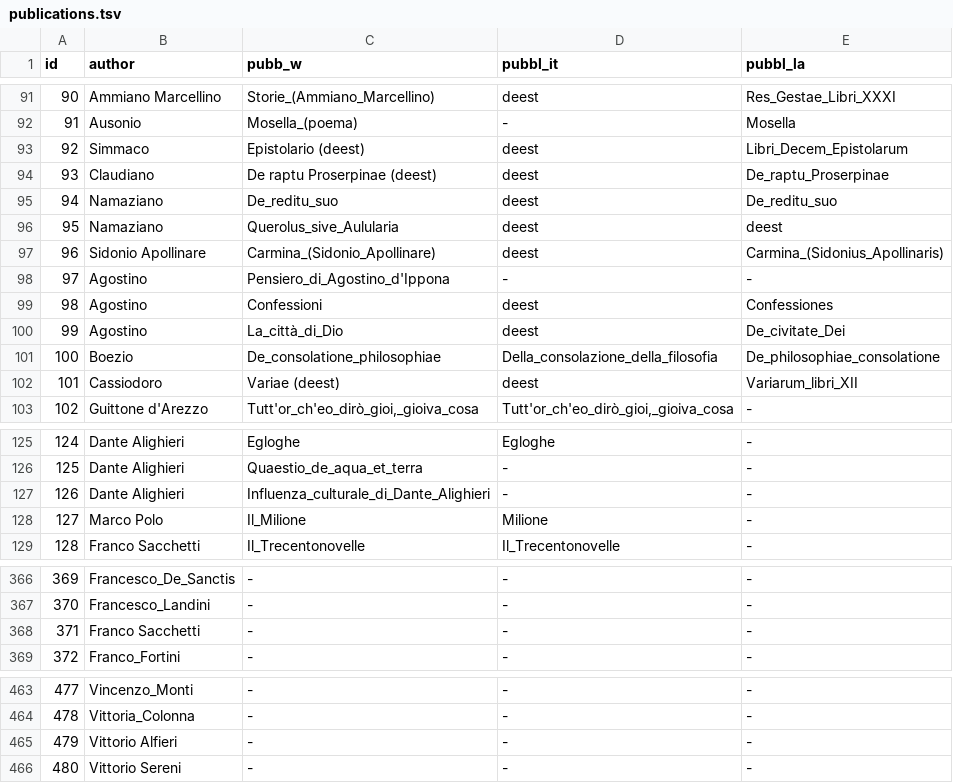
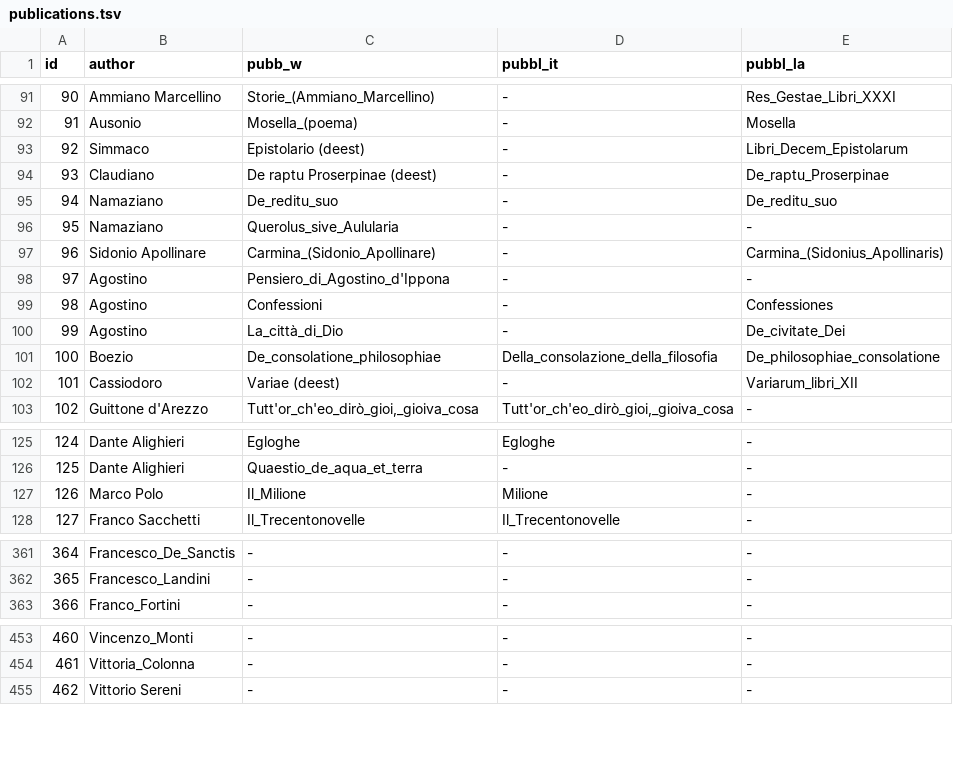
Before and after one commit to giovannipro/giovannipro.github.io, a TSV file: wikipedia-primary-school-italy/web-version/assets/data/publications.tsv, drawn as a sheet; only a part is shown, gaps mark what is left out; removed rows and columns are numbered as before the commit, all else as after; the diff covers the shown part only; the diff names each change by its address in the sheet, - before the commit and + after, or states it on an @@ line.

```diff
--- a/wikipedia-primary-school-italy/web-version/assets/data/publications.tsv
+++ b/wikipedia-primary-school-italy/web-version/assets/data/publications.tsv
-D91 (pubbl_it): deest
+D91 (pubbl_it): -
-D93:D97 (pubbl_it): deest
+D93:D97 (pubbl_it): -
-E96 (pubbl_la): deest
+E96 (pubbl_la): -
-D99:D100 (pubbl_it): deest
+D99:D100 (pubbl_it): -
-D102 (pubbl_it): deest
+D102 (pubbl_it): -
-row 127: 126 | Dante Alighieri | Influenza_culturale_di_Dante_Alighieri | - | -
@@ column A (id) renumbered from row 127 down @@
-row 368: 371 | Franco Sacchetti | - | - | -
-row 465: 479 | Vittorio Alfieri | - | - | -
```
Also changed, not shown: 8 removed rows and 17 edited cells elsewhere in this file, 6 other files.
